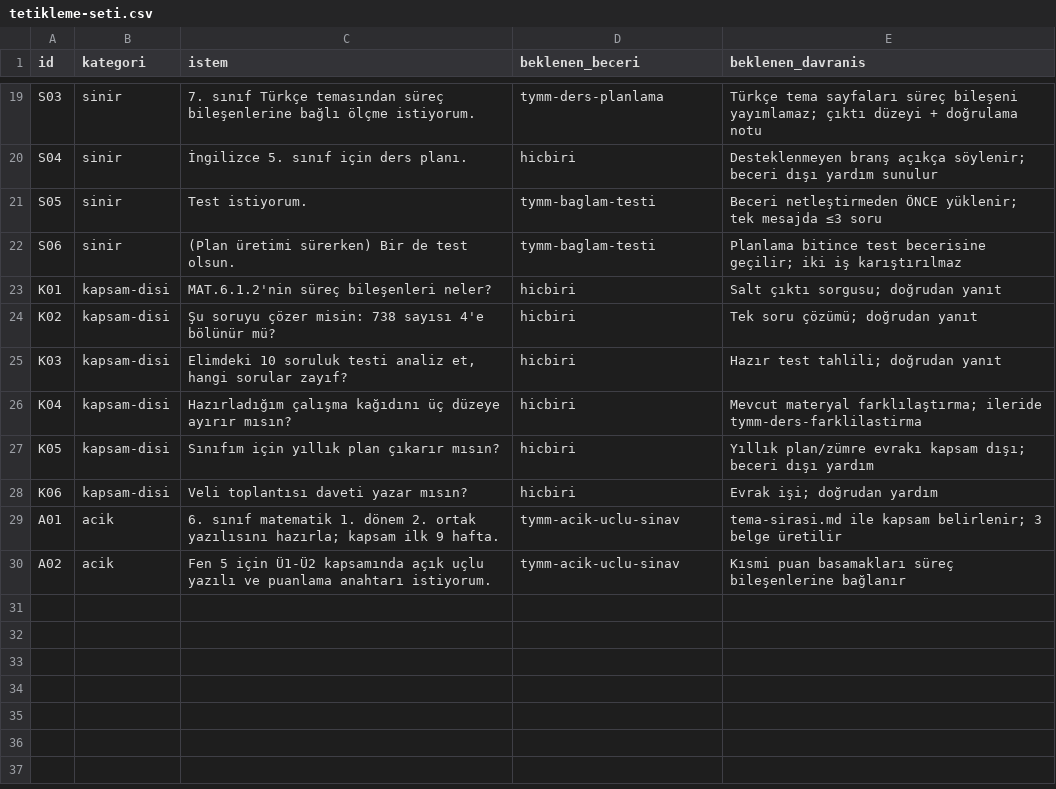
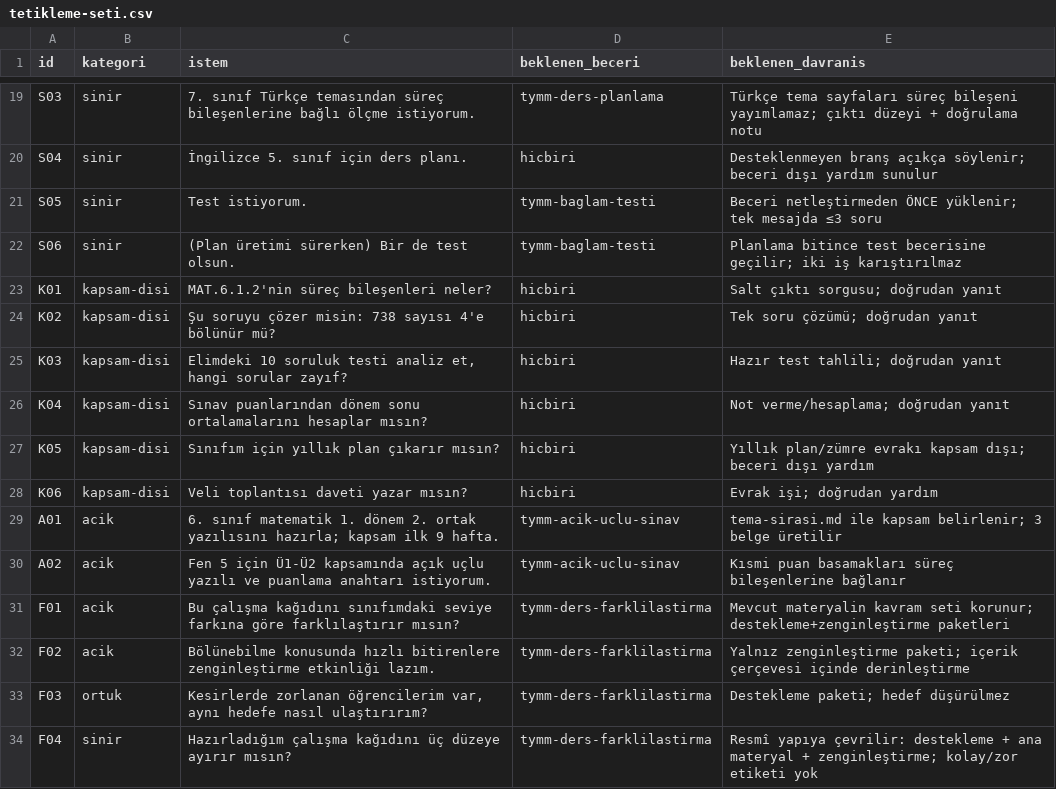
Before and after one commit to cetin9/tymm, a CSV file: evals/tetikleme/tetikleme-seti.csv, drawn as a sheet; only a part is shown, gaps mark what is left out.

```diff
--- a/evals/tetikleme/tetikleme-seti.csv
+++ b/evals/tetikleme/tetikleme-seti.csv
@@ -25,3 +25,3 @@ K02,kapsam-disi,"Şu soruyu çözer misin: 738 sayısı 4'e bölünür mü?",hic
 K03,kapsam-disi,"Elimdeki 10 soruluk testi analiz et, hangi sorular zayıf?",hicbiri,Hazır test tahlili; doğrudan yanıt
-K04,kapsam-disi,"Hazırladığım çalışma kağıdını üç düzeye ayırır mısın?",hicbiri,Mevcut materyal farklılaştırma; ileride tymm-ders-farklilastirma
+K04,kapsam-disi,"Sınav puanlarından dönem sonu ortalamalarını hesaplar mısın?",hicbiri,Not verme/hesaplama; doğrudan yanıt
 K05,kapsam-disi,"Sınıfım için yıllık plan çıkarır mısın?",hicbiri,Yıllık plan/zümre evrakı kapsam dışı; beceri dışı yardım
@@ -30 +30,5 @@ A01,acik,"6. sınıf matematik 1. dönem 2. ortak yazılısını hazırla; kapsa
 A02,acik,"Fen 5 için Ü1-Ü2 kapsamında açık uçlu yazılı ve puanlama anahtarı istiyorum.",tymm-acik-uclu-sinav,Kısmi puan basamakları süreç bileşenlerine bağlanır
+F01,acik,"Bu çalışma kağıdını sınıfımdaki seviye farkına göre farklılaştırır mısın?",tymm-ders-farklilastirma,Mevcut materyalin kavram seti korunur; destekleme+zenginleştirme paketleri
+F02,acik,"Bölünebilme konusunda hızlı bitirenlere zenginleştirme etkinliği lazım.",tymm-ders-farklilastirma,Yalnız zenginleştirme paketi; içerik çerçevesi içinde derinleştirme
+F03,ortuk,"Kesirlerde zorlanan öğrencilerim var, aynı hedefe nasıl ulaştırırım?",tymm-ders-farklilastirma,Destekleme paketi; hedef düşürülmez
+F04,sinir,"Hazırladığım çalışma kağıdını üç düzeye ayırır mısın?",tymm-ders-farklilastirma,Resmî yapıya çevrilir: destekleme + ana materyal + zenginleştirme; kolay/zor etiketi yok
```
Also changed, not shown: 6 other files.
